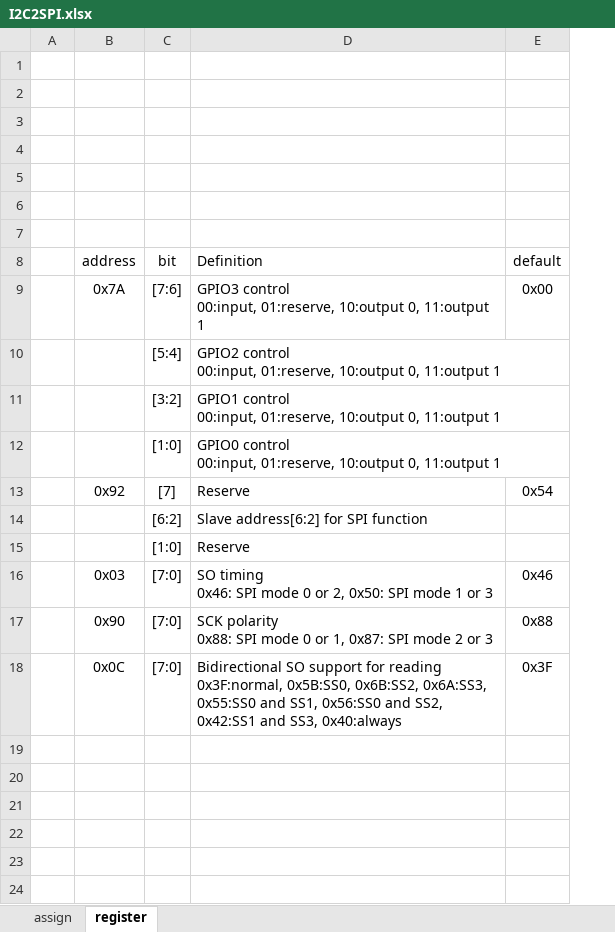
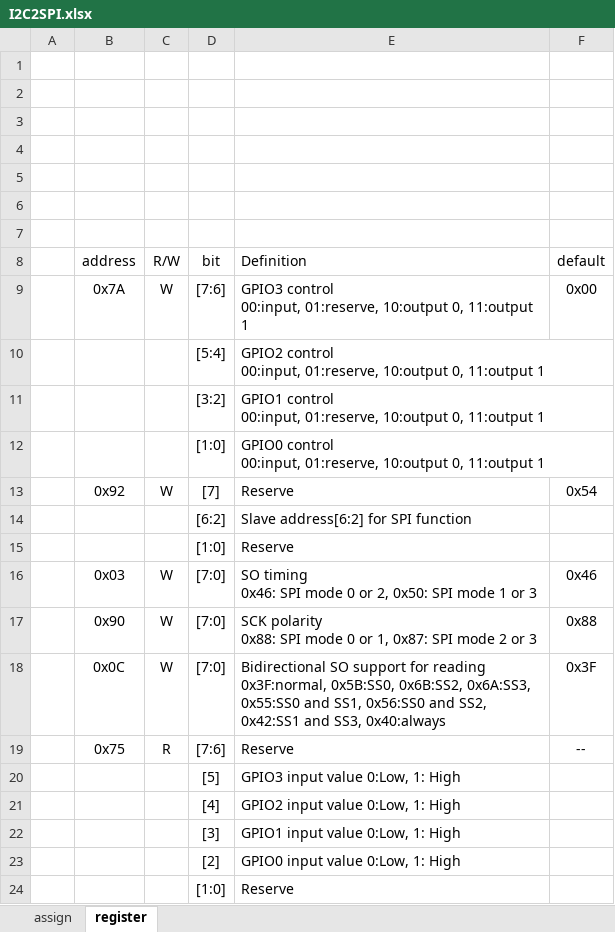
Before and after one commit to AoiSaya/GreenPAK_I2C2SPI, an Excel workbook: I2C2SPI.xlsx, sheet register, drawn as a sheet; values as stored, in another font and other column widths than the file's, no borders; the diff names each change by its address in the sheet, - before the commit and + after, or states it on an @@ line.

Commit message:
GPIO read infomation

```diff
--- a/I2C2SPI.xlsx (sheet register)
+++ b/I2C2SPI.xlsx (sheet register)
+column C (R/W), rows 9-18: W |  |  |  | W |  |  | W | W | W
+row 19:  | 0x75 | R | [7:6] | Reserve | --
+row 20:  |  |  | [5] | GPIO3 input value 0:Low, 1: High
+row 21:  |  |  | [4] | GPIO2 input value 0:Low, 1: High
+row 22:  |  |  | [3] | GPIO1 input value 0:Low, 1: High
+row 23:  |  |  | [2] | GPIO0 input value 0:Low, 1: High
+row 24:  |  |  | [1:0] | Reserve
```
Also changed, not shown: 1 other file.
